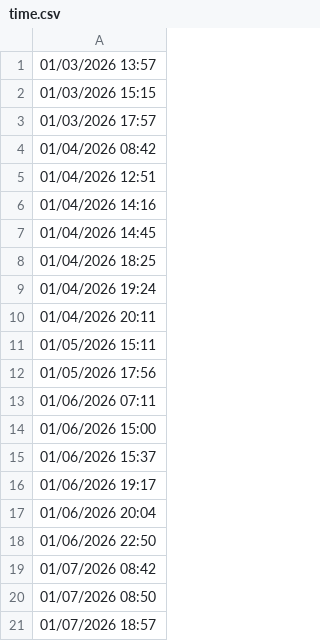
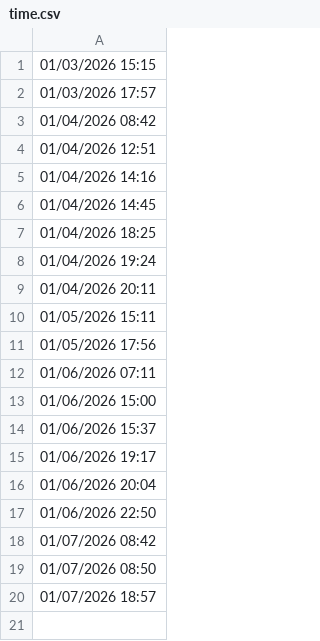
Before and after one commit to lethanhtannhat/nguyenhoangmy10122025, a CSV file: time.csv, drawn as a sheet.

```diff
--- a/time.csv
+++ b/time.csv
@@ -1,2 +1 @@
-01/03/2026 13:57
 01/03/2026 15:15
```
Also changed, not shown: 1 other file.
